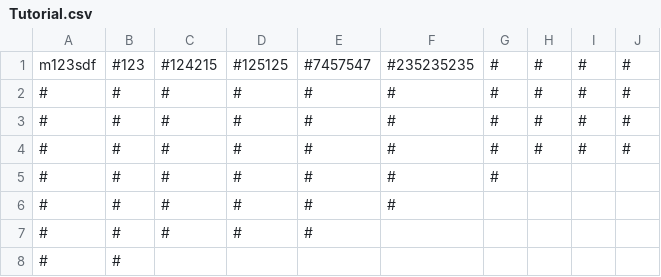
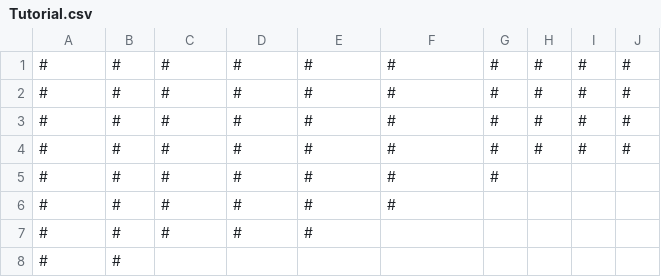
Before and after one commit to HideinCoffee/SP1Framework, a CSV file: SP1Framework/maps/Tutorial.csv, drawn as a sheet; only a part is shown; the diff names each change by its address in the sheet, - before the commit and + after, or states it on an @@ line.

```diff
--- a/SP1Framework/maps/Tutorial.csv
+++ b/SP1Framework/maps/Tutorial.csv
-A1: m123sdf
+A1: #
-B1: #123
+B1: #
-C1: #124215
+C1: #
-D1: #125125
+D1: #
-E1: #7457547
+E1: #
-F1: #235235235
+F1: #
```
Also changed, not shown: 11 other files.
